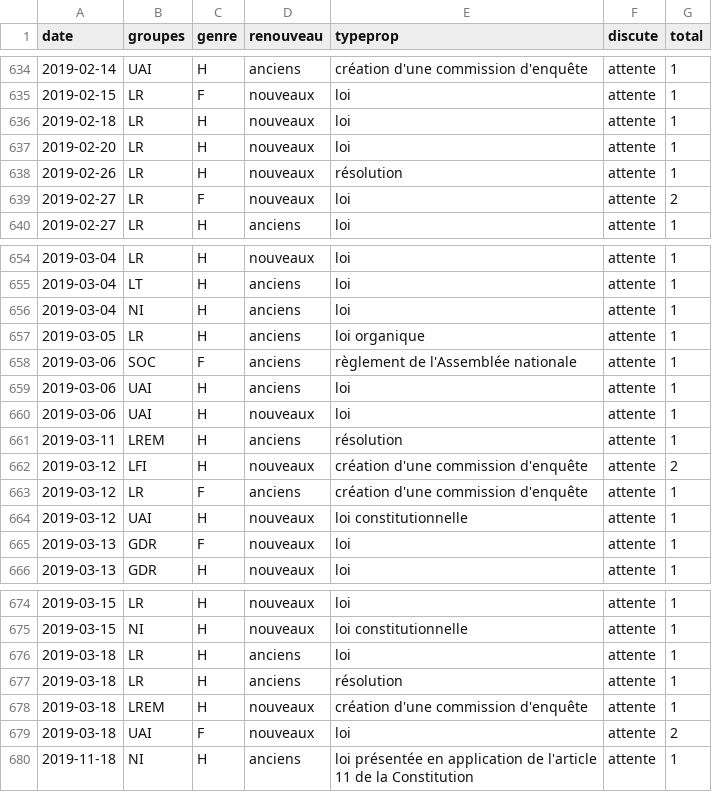
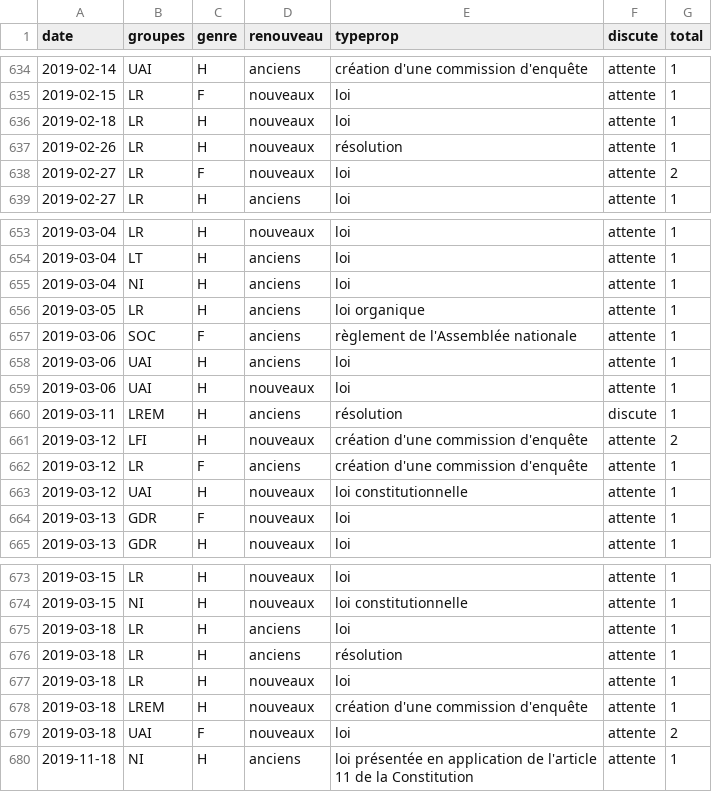
Before and after one commit to RouxRC/parole, a TSV file: data/propositions_15.tsv, drawn as a sheet; only a part is shown, gaps mark what is left out.

```diff
--- a/data/propositions_15.tsv
+++ b/data/propositions_15.tsv
@@ -636,3 +636,2 @@ date	groupes	genre	renouveau	typeprop	discute	total
 2019-02-18	LR	H	nouveaux	loi	attente	1
-2019-02-20	LR	H	nouveaux	loi	attente	1
 2019-02-26	LR	H	nouveaux	résolution	attente	1
@@ -660,3 +659,3 @@ date	groupes	genre	renouveau	typeprop	discute	total
 2019-03-06	UAI	H	nouveaux	loi	attente	1
-2019-03-11	LREM	H	anciens	résolution	attente	1
+2019-03-11	LREM	H	anciens	résolution	discute	1
 2019-03-12	LFI	H	nouveaux	création d'une commission d'enquête	attente	2
@@ -677,2 +676,3 @@ date	groupes	genre	renouveau	typeprop	discute	total
 2019-03-18	LR	H	anciens	résolution	attente	1
+2019-03-18	LR	H	nouveaux	loi	attente	1
 2019-03-18	LREM	H	nouveaux	création d'une commission d'enquête	attente	1
```
Also changed, not shown: data/amendements_15.tsv, data/parole_15.tsv.
